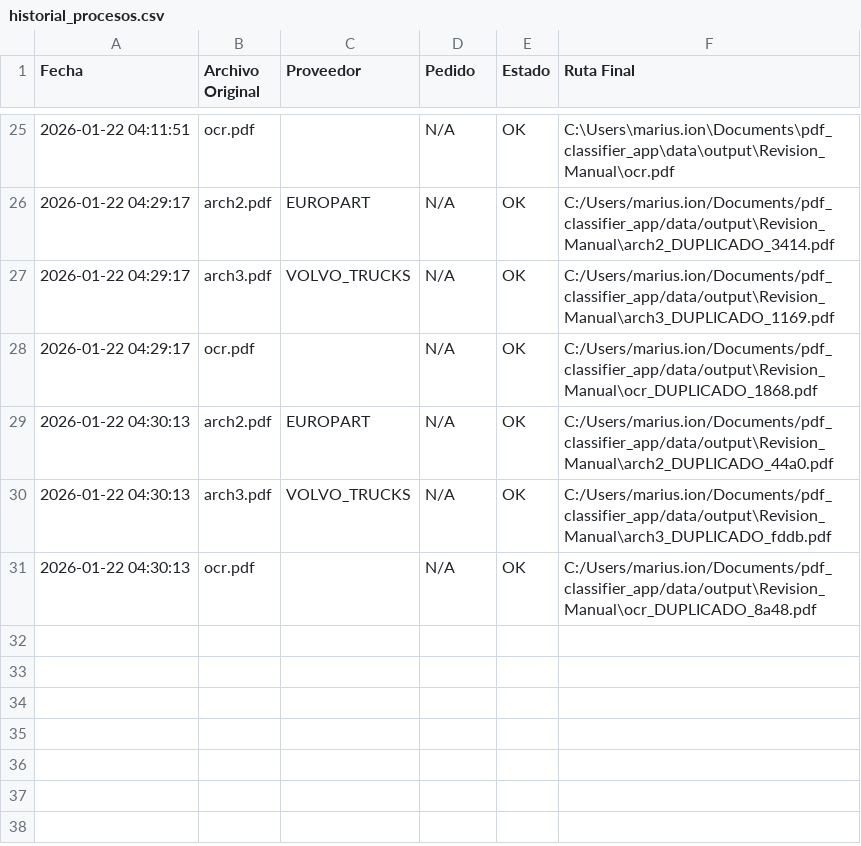
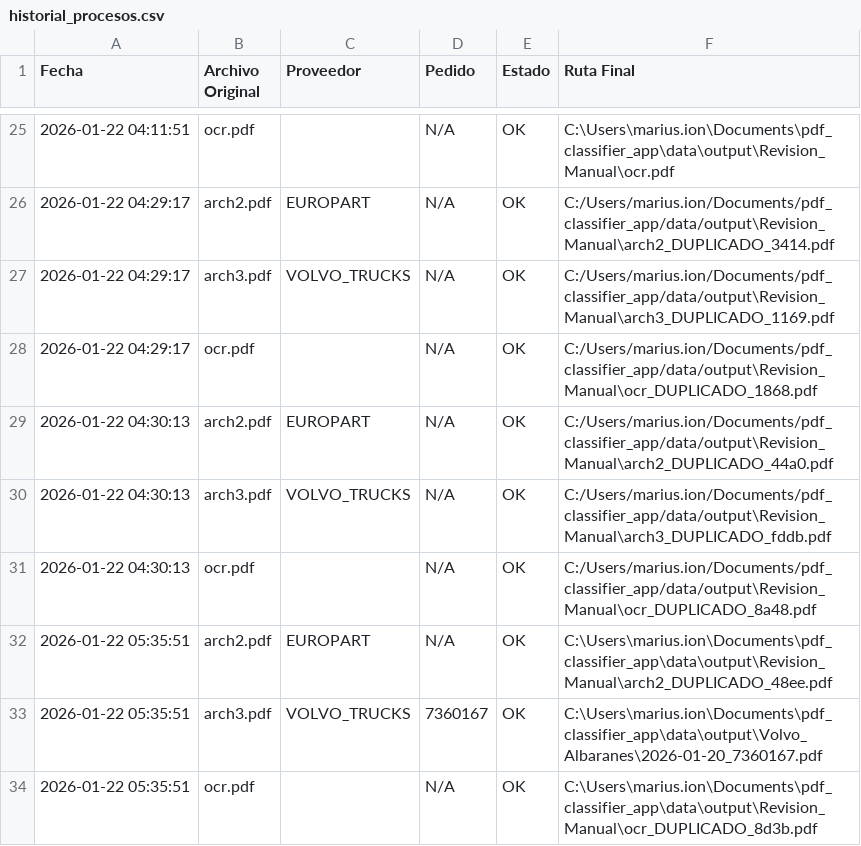
Before and after one commit to Dasbas23/DocEngie, a CSV file: data/logs/historial_procesos.csv, drawn as a sheet; only a part is shown, gaps mark what is left out.

Commit message:
feat: Añadidos proveedores VOLVO_TRUCKS y EUROPART
- Soporte para albaranes VOLVO con formato Pedido: 7360167
- Soporte para albaranes EUROPART con formato 02AL1090
- Ambos con detección robusta de fechas y saltos de línea

```diff
--- a/data/logs/historial_procesos.csv
+++ b/data/logs/historial_procesos.csv
@@ -31 +31,4 @@ Fecha,Archivo Original,Proveedor,Pedido,Estado,Ruta Final
 2026-01-22 04:30:13,ocr.pdf,,N/A,OK,C:/Users/marius.ion/Documents/pdf_classifier_app/data/output\Revision_Manual\ocr_DUPLICADO_8a48.pdf
+2026-01-22 05:35:51,arch2.pdf,EUROPART,N/A,OK,C:\Users\marius.ion\Documents\pdf_classifier_app\data\output\Revision_Manual\arch2_DUPLICADO_48ee.pdf
+2026-01-22 05:35:51,arch3.pdf,VOLVO_TRUCKS,7360167,OK,C:\Users\marius.ion\Documents\pdf_classifier_app\data\output\Volvo_Albaranes\2026-01-20_7360167.pdf
+2026-01-22 05:35:51,ocr.pdf,,N/A,OK,C:\Users\marius.ion\Documents\pdf_classifier_app\data\output\Revision_Manual\ocr_DUPLICADO_8d3b.pdf
```
Also changed, not shown: 2 other files.
